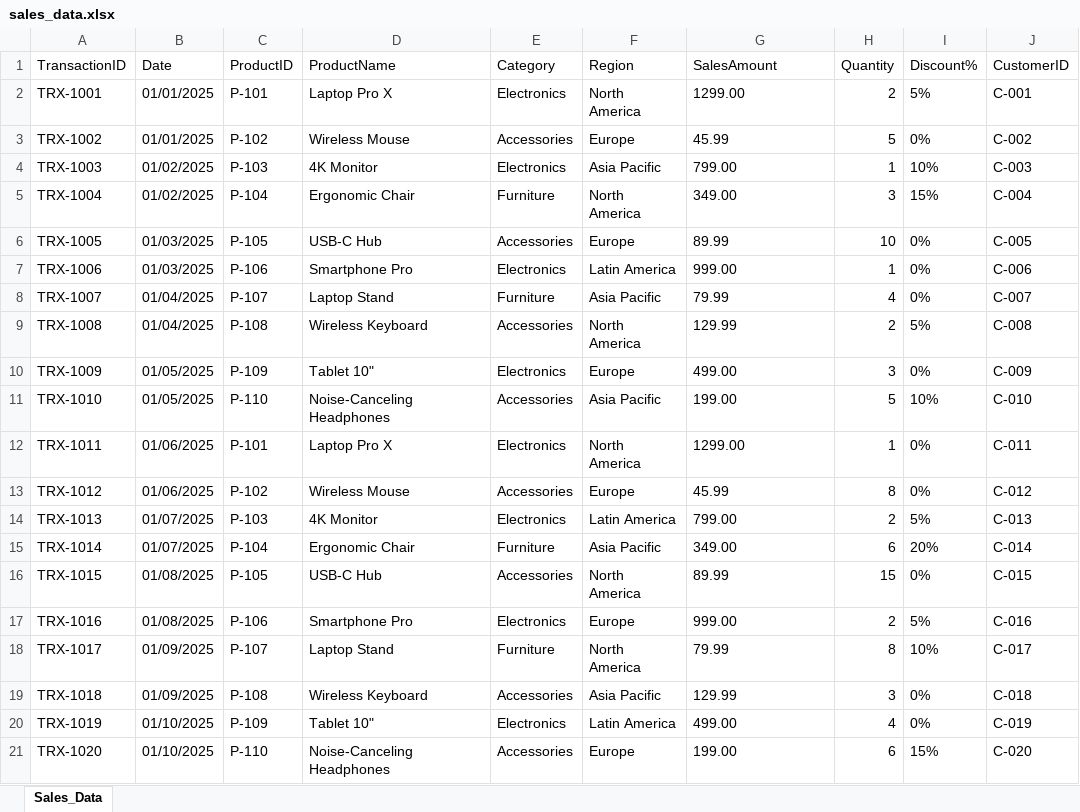
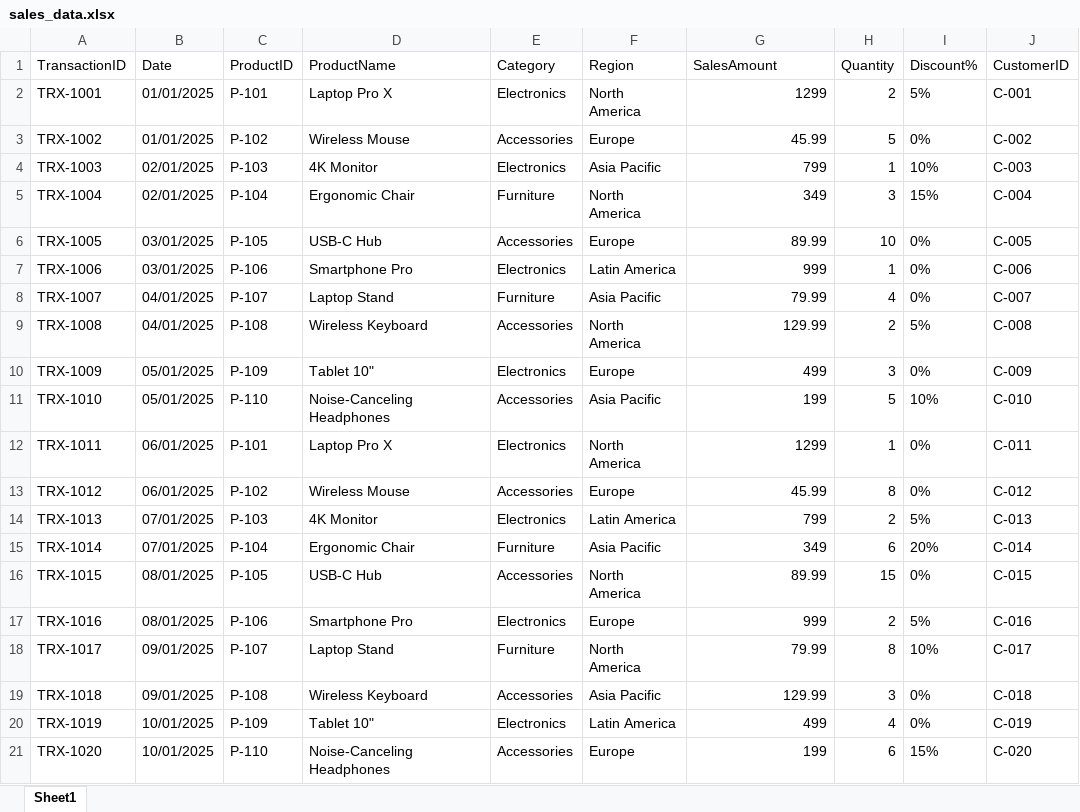
Before and after one commit to Vinothcreator/business-insite-assistant, an Excel workbook: Import-data/sales_data.xlsx, sheet Sheet1, drawn as a sheet; only a part is shown; values as stored, in another font and other column widths than the file's, no borders; the diff names each change by its address in the sheet, - before the commit and + after, or states it on an @@ line.

Commit message:
Configure date formatting and prepare for public deployment

```diff
--- a/Import-data/sales_data.xlsx (sheet Sheet1)
+++ b/Import-data/sales_data.xlsx (sheet Sheet1)
-sheet tab: Sales_Data
+sheet tab: Sheet1
-G2 (SalesAmount): 1299.00
+G2 (SalesAmount): 1299
-G3 alignment: left
+G3 alignment: right
-B4:B5 (Date): 01/02/2025
+B4:B5 (Date): 02/01/2025
-G4 (SalesAmount): 799.00
+G4 (SalesAmount): 799
-G5 (SalesAmount): 349.00
+G5 (SalesAmount): 349
-B6:B7 (Date): 01/03/2025
+B6:B7 (Date): 03/01/2025
-G6 alignment: left
+G6 alignment: right
-G7 (SalesAmount): 999.00
+G7 (SalesAmount): 999
-B8:B9 (Date): 01/04/2025
+B8:B9 (Date): 04/01/2025
-G8:G9 alignment: left
+G8:G9 alignment: right
-B10:B11 (Date): 01/05/2025
+B10:B11 (Date): 05/01/2025
-G10 (SalesAmount): 499.00
+G10 (SalesAmount): 499
-G11 (SalesAmount): 199.00
+G11 (SalesAmount): 199
-B12:B13 (Date): 01/06/2025
+B12:B13 (Date): 06/01/2025
-G12 (SalesAmount): 1299.00
+G12 (SalesAmount): 1299
-G13 alignment: left
+G13 alignment: right
-B14:B15 (Date): 01/07/2025
+B14:B15 (Date): 07/01/2025
-G14 (SalesAmount): 799.00
+G14 (SalesAmount): 799
-G15 (SalesAmount): 349.00
+G15 (SalesAmount): 349
-B16:B17 (Date): 01/08/2025
+B16:B17 (Date): 08/01/2025
-G16 alignment: left
+G16 alignment: right
-G17 (SalesAmount): 999.00
+G17 (SalesAmount): 999
-B18:B19 (Date): 01/09/2025
+B18:B19 (Date): 09/01/2025
-G18:G19 alignment: left
+G18:G19 alignment: right
-B20:B21 (Date): 01/10/2025
+B20:B21 (Date): 10/01/2025
-G20 (SalesAmount): 499.00
+G20 (SalesAmount): 499
-G21 (SalesAmount): 199.00
+G21 (SalesAmount): 199
```
Also changed, not shown: 27 other files.
